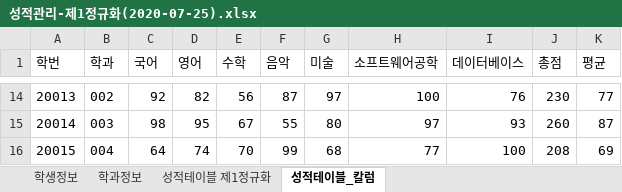
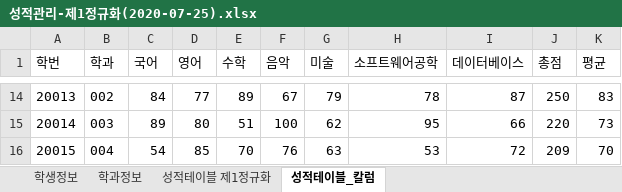
Before and after one commit to callor/Reference, an Excel workbook: 샘플데이터/성적관리-제1정규화(2020-07-25).xlsx, sheet 성적테이블_칼럼, drawn as a sheet; only a part is shown, gaps mark what is left out; values as stored, in another font and other column widths than the file's, no borders; the diff covers the shown part only; the diff names each change by its address in the sheet, - before the commit and + after, or states it on an @@ line.

Commit message:
성적처리

```diff
--- a/샘플데이터/성적관리-제1정규화(2020-07-25).xlsx (sheet 성적테이블_칼럼)
+++ b/샘플데이터/성적관리-제1정규화(2020-07-25).xlsx (sheet 성적테이블_칼럼)
-C14 (국어): 92
+C14 (국어): 84
-D14 (영어): 82
+D14 (영어): 77
-E14 (수학): 56
+E14 (수학): 89
-F14 (음악): 87
+F14 (음악): 67
-G14 (미술): 97
+G14 (미술): 79
-H14 (소프트웨어공학): 100
+H14 (소프트웨어공학): 78
-I14 (데이터베이스): 76
+I14 (데이터베이스): 87
-J14 (총점): 230
+J14 (총점): 250
-K14 (평균): 77
+K14 (평균): 83
-C15 (국어): 98
+C15 (국어): 89
-D15 (영어): 95
+D15 (영어): 80
-E15 (수학): 67
+E15 (수학): 51
-F15 (음악): 55
+F15 (음악): 100
-G15 (미술): 80
+G15 (미술): 62
-H15 (소프트웨어공학): 97
+H15 (소프트웨어공학): 95
-I15 (데이터베이스): 93
+I15 (데이터베이스): 66
-J15 (총점): 260
+J15 (총점): 220
-K15 (평균): 87
+K15 (평균): 73
-C16 (국어): 64
+C16 (국어): 54
-D16 (영어): 74
+D16 (영어): 85
-F16 (음악): 99
+F16 (음악): 76
-G16 (미술): 68
+G16 (미술): 63
-H16 (소프트웨어공학): 77
+H16 (소프트웨어공학): 53
-I16 (데이터베이스): 100
+I16 (데이터베이스): 72
-J16 (총점): 208
+J16 (총점): 209
-K16 (평균): 69
+K16 (평균): 70
```
Also changed, not shown: 858 edited cells elsewhere in this sheet, sheet 학생정보.
